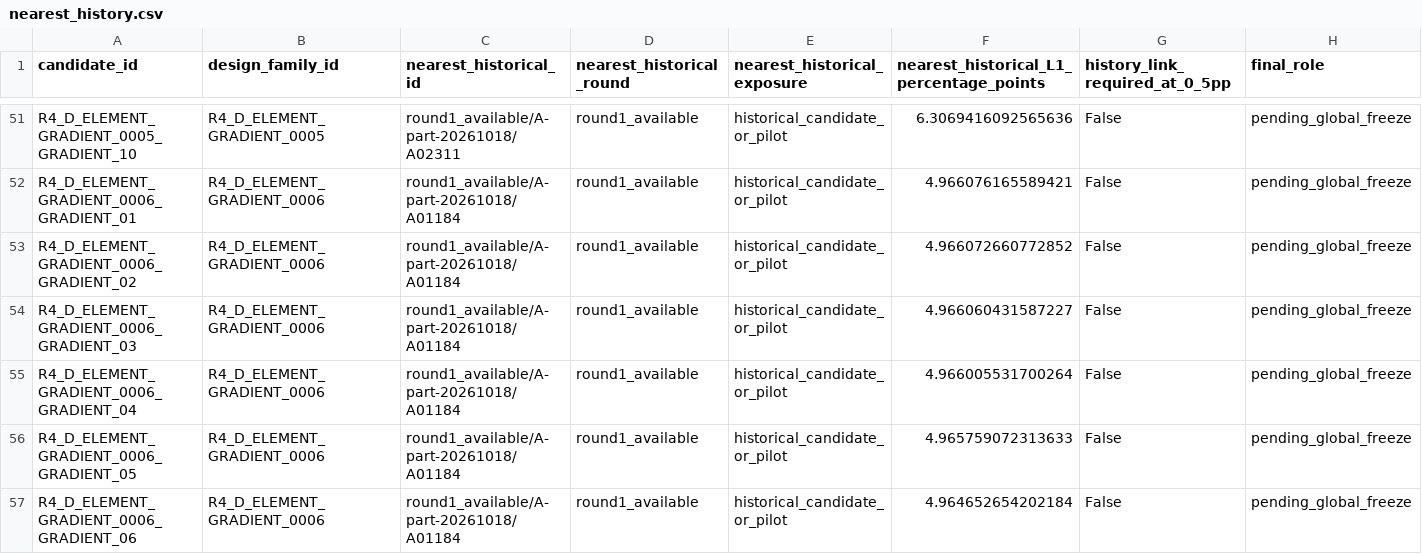
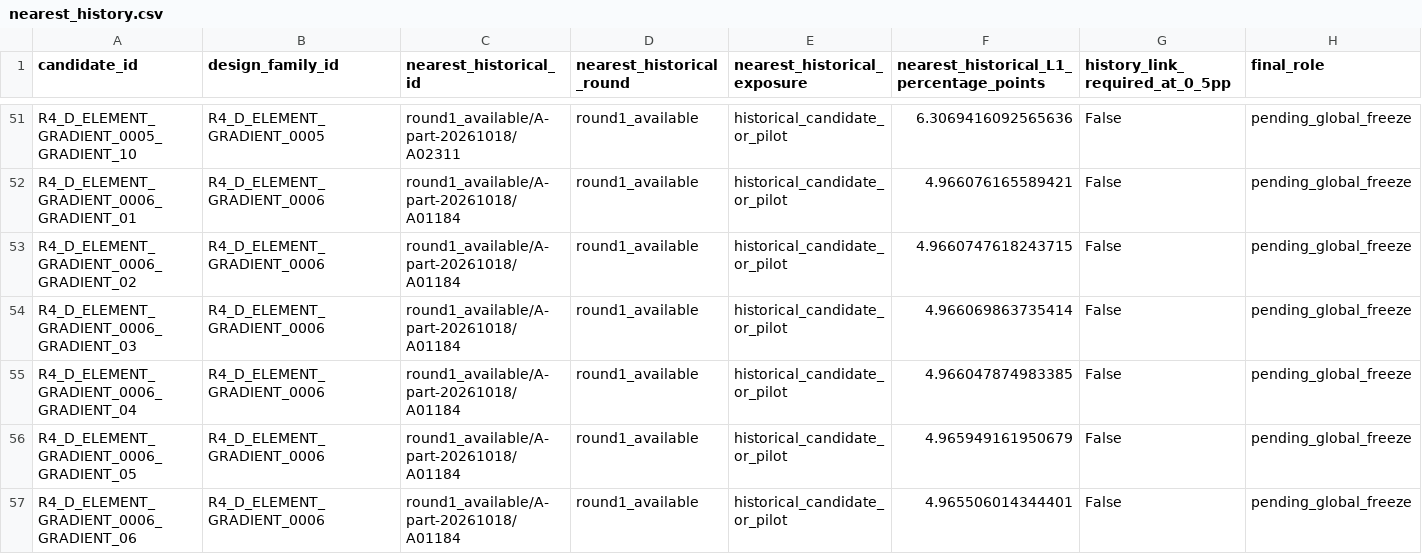
Before and after one commit to twinkle-air/xray-analysis-next, a CSV file: datasets/round4/member_D/candidates/nearest_history.csv, drawn as a sheet; only a part is shown, gaps mark what is left out; the diff covers the shown part only.

```diff
--- a/datasets/round4/member_D/candidates/nearest_history.csv
+++ b/datasets/round4/member_D/candidates/nearest_history.csv
@@ -52,6 +52,6 @@ R4_D_ELEMENT_GRADIENT_0005_GRADIENT_10,R4_D_ELEMENT_GRADIENT_0005,round1_availab
 R4_D_ELEMENT_GRADIENT_0006_GRADIENT_01,R4_D_ELEMENT_GRADIENT_0006,round1_available/A-part-20261018/A01184,round1_available,historical_candidate_or_pilot,4.966076165589421,False,pending_global_freeze
-R4_D_ELEMENT_GRADIENT_0006_GRADIENT_02,R4_D_ELEMENT_GRADIENT_0006,round1_available/A-part-20261018/A01184,round1_available,historical_candidate_or_pilot,4.966072660772852,False,pending_global_freeze
-R4_D_ELEMENT_GRADIENT_0006_GRADIENT_03,R4_D_ELEMENT_GRADIENT_0006,round1_available/A-part-20261018/A01184,round1_available,historical_candidate_or_pilot,4.966060431587227,False,pending_global_freeze
-R4_D_ELEMENT_GRADIENT_0006_GRADIENT_04,R4_D_ELEMENT_GRADIENT_0006,round1_available/A-part-20261018/A01184,round1_available,historical_candidate_or_pilot,4.966005531700264,False,pending_global_freeze
-R4_D_ELEMENT_GRADIENT_0006_GRADIENT_05,R4_D_ELEMENT_GRADIENT_0006,round1_available/A-part-20261018/A01184,round1_available,historical_candidate_or_pilot,4.965759072313633,False,pending_global_freeze
-R4_D_ELEMENT_GRADIENT_0006_GRADIENT_06,R4_D_ELEMENT_GRADIENT_0006,round1_available/A-part-20261018/A01184,round1_available,historical_candidate_or_pilot,4.964652654202184,False,pending_global_freeze
+R4_D_ELEMENT_GRADIENT_0006_GRADIENT_02,R4_D_ELEMENT_GRADIENT_0006,round1_available/A-part-20261018/A01184,round1_available,historical_candidate_or_pilot,4.9660747618243715,False,pending_global_freeze
+R4_D_ELEMENT_GRADIENT_0006_GRADIENT_03,R4_D_ELEMENT_GRADIENT_0006,round1_available/A-part-20261018/A01184,round1_available,historical_candidate_or_pilot,4.966069863735414,False,pending_global_freeze
+R4_D_ELEMENT_GRADIENT_0006_GRADIENT_04,R4_D_ELEMENT_GRADIENT_0006,round1_available/A-part-20261018/A01184,round1_available,historical_candidate_or_pilot,4.966047874983385,False,pending_global_freeze
+R4_D_ELEMENT_GRADIENT_0006_GRADIENT_05,R4_D_ELEMENT_GRADIENT_0006,round1_available/A-part-20261018/A01184,round1_available,historical_candidate_or_pilot,4.965949161950679,False,pending_global_freeze
+R4_D_ELEMENT_GRADIENT_0006_GRADIENT_06,R4_D_ELEMENT_GRADIENT_0006,round1_available/A-part-20261018/A01184,round1_available,historical_candidate_or_pilot,4.965506014344401,False,pending_global_freeze
```
Also changed, not shown: 48 edited cells elsewhere in this file, 7 other files.
